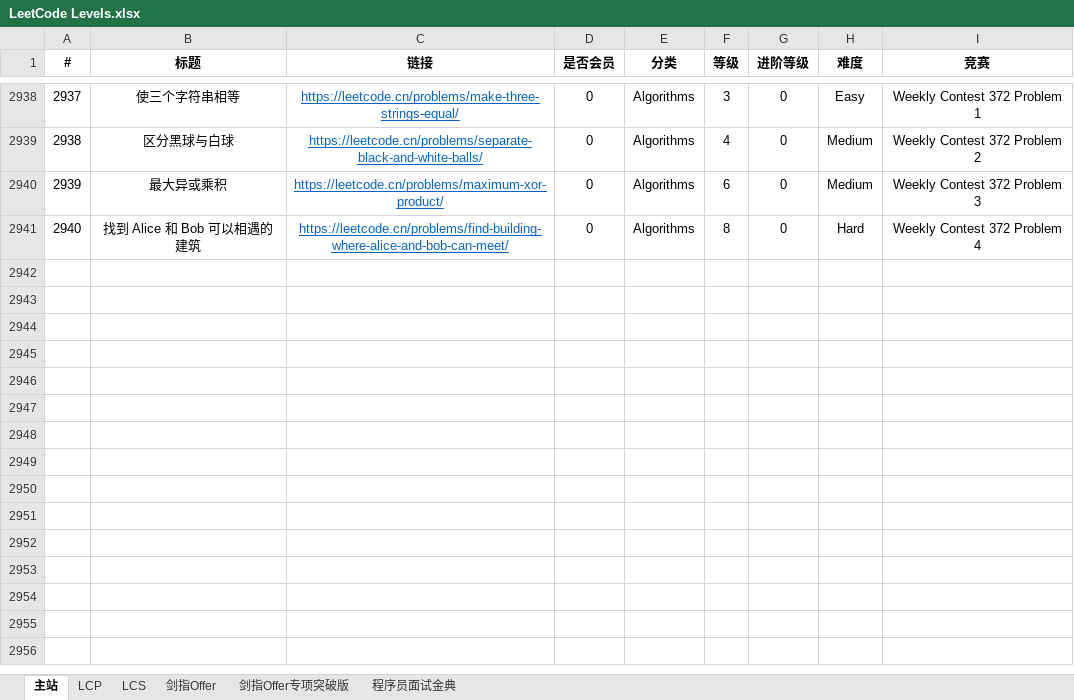
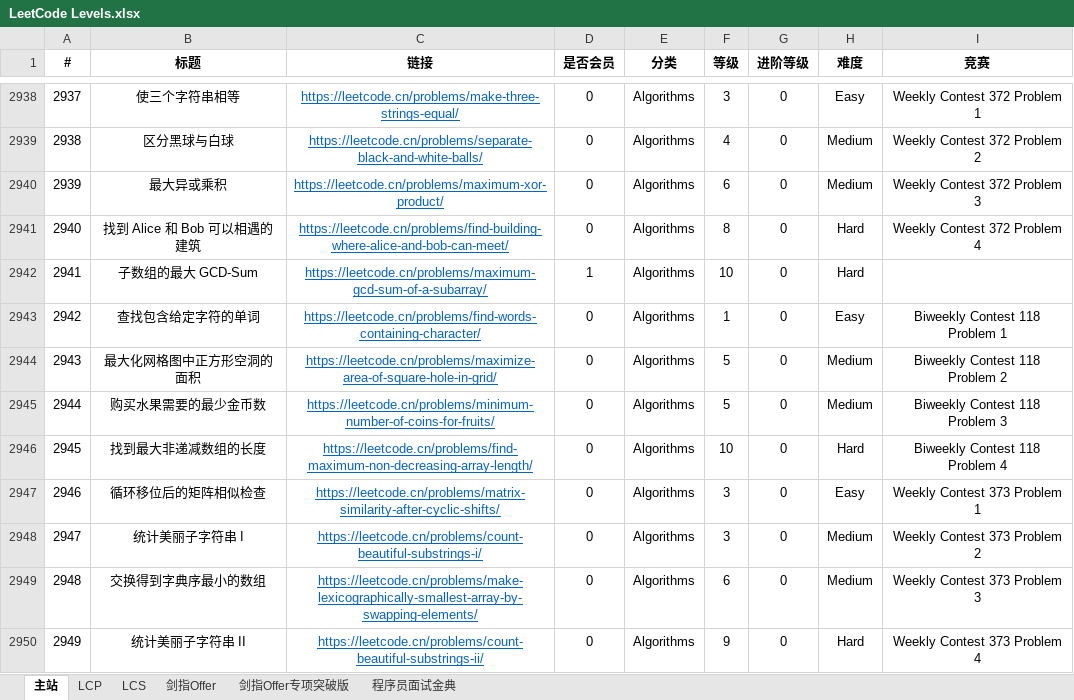
Before and after one commit to stormsunshine/LeetCode-Levels, an Excel workbook: LeetCode Levels.xlsx, sheet 主站, drawn as a sheet; only a part is shown, gaps mark what is left out; values as stored, in another font and other column widths than the file's, no borders; conditional formats not drawn; the diff names each change by its address in the sheet, - before the commit and + after, or states it on an @@ line.

Commit message:
Update levels

```diff
--- a/LeetCode Levels.xlsx (sheet 主站)
+++ b/LeetCode Levels.xlsx (sheet 主站)
+row 2942: 2941 | 子数组的最大 GCD-Sum | https://leetcode.cn/problems/maximum-gcd-sum-of-a-subarray/ | 1 | Algorithms | 10 | 0 | Hard
+row 2943: 2942 | 查找包含给定字符的单词 | https://leetcode.cn/problems/find-words-containing-character/ | 0 | Algorithms | 1 | 0 | Easy | Biweekly Contest 118 Problem 1
+row 2944: 2943 | 最大化网格图中正方形空洞的面积 | https://leetcode.cn/problems/maximize-area-of-square-hole-in-grid/ | 0 | Algorithms | 5 | 0 | Medium | Biweekly Contest 118 Problem 2
+row 2945: 2944 | 购买水果需要的最少金币数 | https://leetcode.cn/problems/minimum-number-of-coins-for-fruits/ | 0 | Algorithms | 5 | 0 | Medium | Biweekly Contest 118 Problem 3
+row 2946: 2945 | 找到最大非递减数组的长度 | https://leetcode.cn/problems/find-maximum-non-decreasing-array-length/ | 0 | Algorithms | 10 | 0 | Hard | Biweekly Contest 118 Problem 4
+row 2947: 2946 | 循环移位后的矩阵相似检查 | https://leetcode.cn/problems/matrix-similarity-after-cyclic-shifts/ | 0 | Algorithms | 3 | 0 | Easy | Weekly Contest 373 Problem 1
+row 2948: 2947 | 统计美丽子字符串 I | https://leetcode.cn/problems/count-beautiful-substrings-i/ | 0 | Algorithms | 3 | 0 | Medium | Weekly Contest 373 Problem 2
+row 2949: 2948 | 交换得到字典序最小的数组 | https://leetcode.cn/problems/make-lexicographically-smallest-array-by-swapping-elements/ | 0 | Algorithms | 6 | 0 | Medium | Weekly Contest 373 Problem 3
+row 2950: 2949 | 统计美丽子字符串 II | https://leetcode.cn/problems/count-beautiful-substrings-ii/ | 0 | Algorithms | 9 | 0 | Hard | Weekly Contest 373 Problem 4
```
